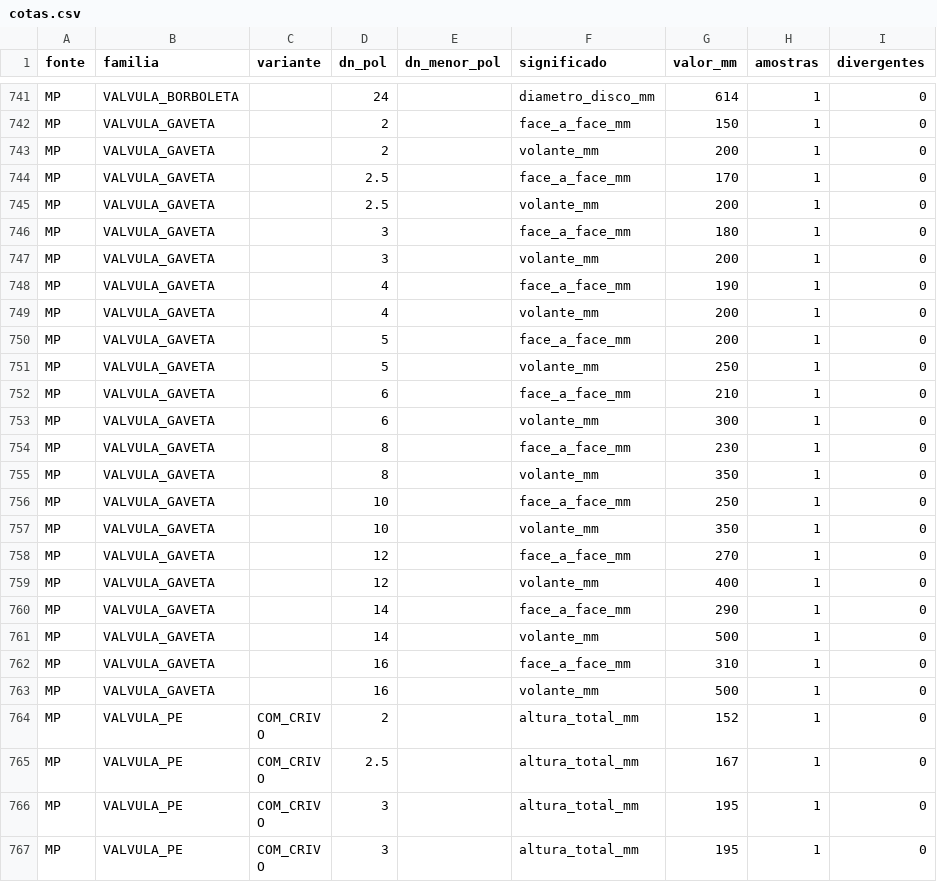
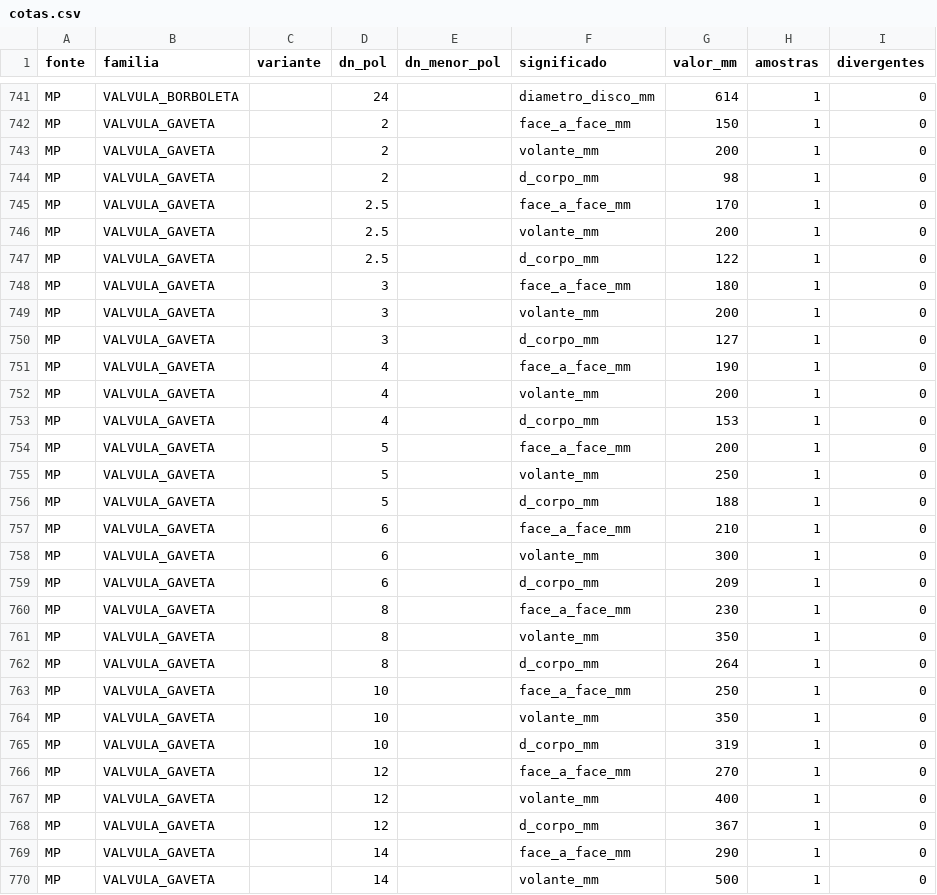
Before and after one commit to rogerio-pivodrip/proposta-cedro, a CSV file: data/cotas.csv, drawn as a sheet; only a part is shown, gaps mark what is left out; the shorter side is filled out with more unchanged rows; the diff covers the shown part only.

```diff
--- a/data/cotas.csv
+++ b/data/cotas.csv
@@ -743,18 +743,27 @@ MP,VALVULA_GAVETA,,2,,face_a_face_mm,150,1,0
 MP,VALVULA_GAVETA,,2,,volante_mm,200,1,0
+MP,VALVULA_GAVETA,,2,,d_corpo_mm,98,1,0
 MP,VALVULA_GAVETA,,2.5,,face_a_face_mm,170,1,0
 MP,VALVULA_GAVETA,,2.5,,volante_mm,200,1,0
+MP,VALVULA_GAVETA,,2.5,,d_corpo_mm,122,1,0
 MP,VALVULA_GAVETA,,3,,face_a_face_mm,180,1,0
 MP,VALVULA_GAVETA,,3,,volante_mm,200,1,0
+MP,VALVULA_GAVETA,,3,,d_corpo_mm,127,1,0
 MP,VALVULA_GAVETA,,4,,face_a_face_mm,190,1,0
 MP,VALVULA_GAVETA,,4,,volante_mm,200,1,0
+MP,VALVULA_GAVETA,,4,,d_corpo_mm,153,1,0
 MP,VALVULA_GAVETA,,5,,face_a_face_mm,200,1,0
 MP,VALVULA_GAVETA,,5,,volante_mm,250,1,0
+MP,VALVULA_GAVETA,,5,,d_corpo_mm,188,1,0
 MP,VALVULA_GAVETA,,6,,face_a_face_mm,210,1,0
 MP,VALVULA_GAVETA,,6,,volante_mm,300,1,0
+MP,VALVULA_GAVETA,,6,,d_corpo_mm,209,1,0
 MP,VALVULA_GAVETA,,8,,face_a_face_mm,230,1,0
 MP,VALVULA_GAVETA,,8,,volante_mm,350,1,0
+MP,VALVULA_GAVETA,,8,,d_corpo_mm,264,1,0
 MP,VALVULA_GAVETA,,10,,face_a_face_mm,250,1,0
 MP,VALVULA_GAVETA,,10,,volante_mm,350,1,0
+MP,VALVULA_GAVETA,,10,,d_corpo_mm,319,1,0
 MP,VALVULA_GAVETA,,12,,face_a_face_mm,270,1,0
 MP,VALVULA_GAVETA,,12,,volante_mm,400,1,0
+MP,VALVULA_GAVETA,,12,,d_corpo_mm,367,1,0
 MP,VALVULA_GAVETA,,14,,face_a_face_mm,290,1,0
```
Also changed, not shown: 14 added rows elsewhere in this file, data/cotas_equipamento.csv, data/valvulas_wafer.csv, 3 other files.
